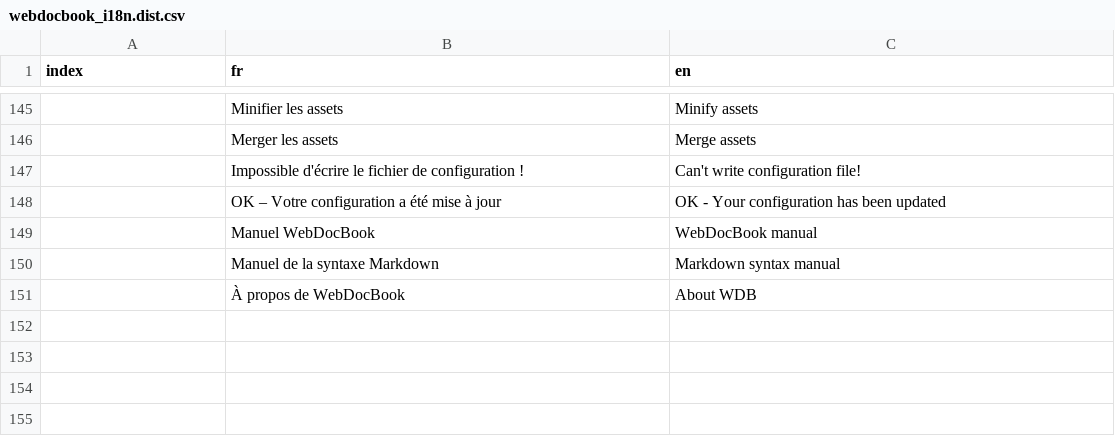
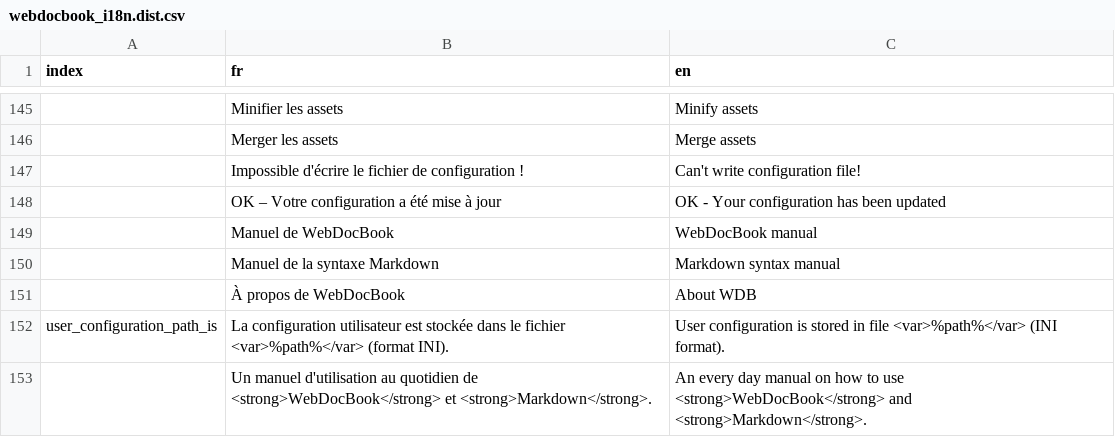
Before and after one commit to wdbo/webdocbook, a CSV file: src/WebDocBook/Resources/config/webdocbook_i18n.dist.csv, drawn as a sheet; only a part is shown, gaps mark what is left out; the diff names each change by its address in the sheet, - before the commit and + after, or states it on an @@ line.

Commit message:
translation of internal pages intros

```diff
--- a/src/WebDocBook/Resources/config/webdocbook_i18n.dist.csv
+++ b/src/WebDocBook/Resources/config/webdocbook_i18n.dist.csv
-B149 (fr): Manuel WebDocBook
+B149 (fr): Manuel de WebDocBook
+row 152: user_configuration_path_is | La configuration utilisateur est stockée dans le fichier <var>%path%</var> (format INI). | User configuration is stored in file <var>%path%</var> (INI format).
+row 153:  | Un manuel d'utilisation au quotidien de <strong>WebDocBook</strong> et <strong>Markdown</strong>. | An every day manual on how to use <strong>WebDocBook</strong> and <strong>Markdown</strong>.
```
Also changed, not shown: 2 other files.
